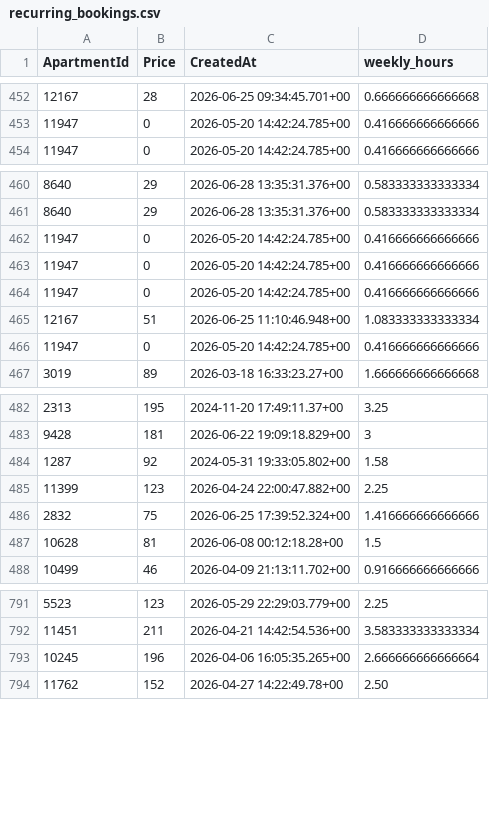
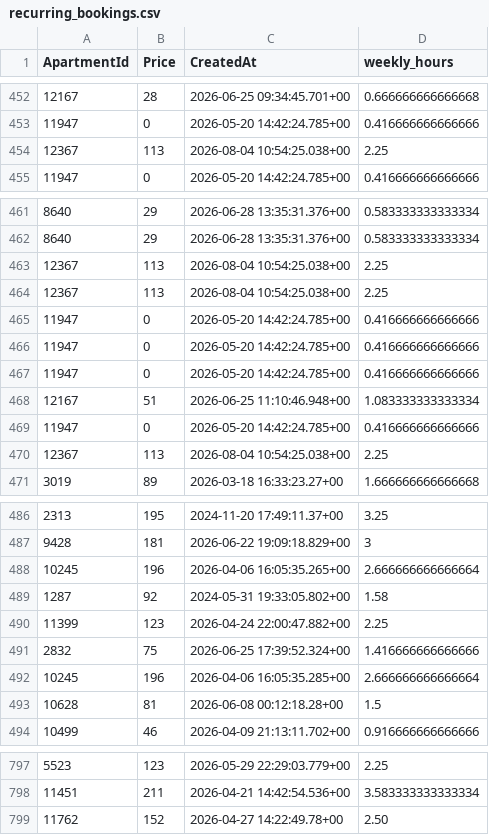
Before and after one commit to AryanGupta-Faireez/demand-dashboard, a CSV file: data/recurring_bookings.csv, drawn as a sheet; only a part is shown, gaps mark what is left out; the diff names each change by its address in the sheet, - before the commit and + after, or states it on an @@ line.

```diff
--- a/data/recurring_bookings.csv
+++ b/data/recurring_bookings.csv
+row 454: 12367 | 113 | 2026-08-04 10:54:25.038+00 | 2.25
+row 463: 12367 | 113 | 2026-08-04 10:54:25.038+00 | 2.25
+row 464: 12367 | 113 | 2026-08-04 10:54:25.038+00 | 2.25
+row 470: 12367 | 113 | 2026-08-04 10:54:25.038+00 | 2.25
@@ row 793 moved to row 488: 10245 @@
@@ row 970 moved to row 492: 10245 @@
```
Also changed, not shown: data/apartments.csv, data/locations.csv, 4 other files.
